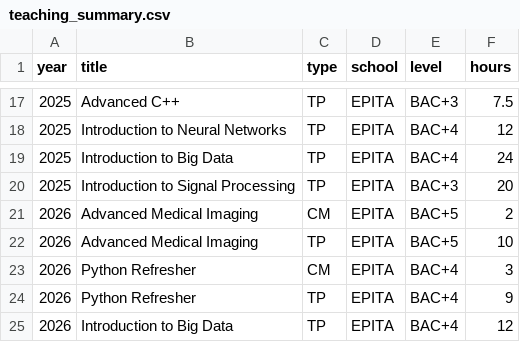
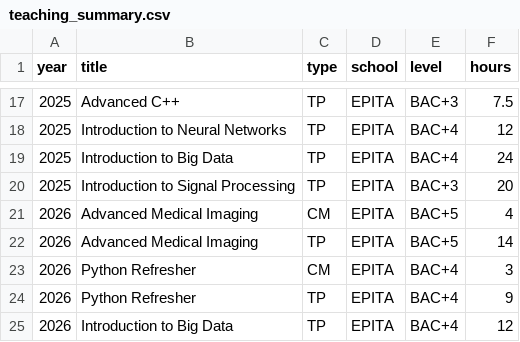
Before and after one commit to baptisteesteban/baptisteesteban.github.io, a CSV file: content/teaching/teaching_summary.csv, drawn as a sheet; only a part is shown, gaps mark what is left out.

Commit message:
Add 2026 advanced medical imaging

```diff
--- a/content/teaching/teaching_summary.csv
+++ b/content/teaching/teaching_summary.csv
@@ -20,4 +20,4 @@ year,title,type,school,level,hours
 2025,Introduction to Signal Processing,TP,EPITA,BAC+3,20
-2026,Advanced Medical Imaging,CM,EPITA,BAC+5,2
-2026,Advanced Medical Imaging,TP,EPITA,BAC+5,10
+2026,Advanced Medical Imaging,CM,EPITA,BAC+5,4
+2026,Advanced Medical Imaging,TP,EPITA,BAC+5,14
 2026,Python Refresher,CM,EPITA,BAC+4,3
```
